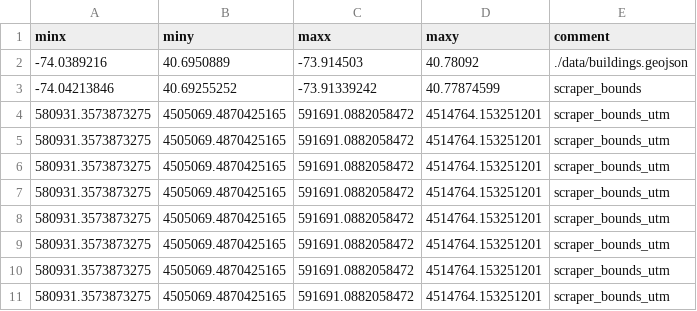
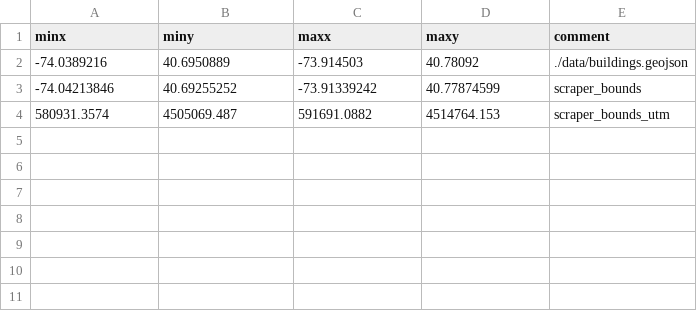
Before and after one commit to ShAssaf/DroneSim, a CSV file: data/csvs/map_bounds.csv, drawn as a sheet; removed rows and columns are numbered as before the commit, all else as after; the diff names each change by its address in the sheet, - before the commit and + after, or states it on an @@ line.

```diff
--- a/data/csvs/map_bounds.csv
+++ b/data/csvs/map_bounds.csv
-row 4: 580931.3573873275 | 4505069.4870425165 | 591691.0882058472 | 4514764.153251201 | scraper_bounds_utm
-row 5: 580931.3573873275 | 4505069.4870425165 | 591691.0882058472 | 4514764.153251201 | scraper_bounds_utm
-row 6: 580931.3573873275 | 4505069.4870425165 | 591691.0882058472 | 4514764.153251201 | scraper_bounds_utm
-row 7: 580931.3573873275 | 4505069.4870425165 | 591691.0882058472 | 4514764.153251201 | scraper_bounds_utm
-row 8: 580931.3573873275 | 4505069.4870425165 | 591691.0882058472 | 4514764.153251201 | scraper_bounds_utm
-row 9: 580931.3573873275 | 4505069.4870425165 | 591691.0882058472 | 4514764.153251201 | scraper_bounds_utm
-row 10: 580931.3573873275 | 4505069.4870425165 | 591691.0882058472 | 4514764.153251201 | scraper_bounds_utm
-row 11: 580931.3573873275 | 4505069.4870425165 | 591691.0882058472 | 4514764.153251201 | scraper_bounds_utm
+row 4: 580931.3574 | 4505069.487 | 591691.0882 | 4514764.153 | scraper_bounds_utm
```
Also changed, not shown: 2 other files.
